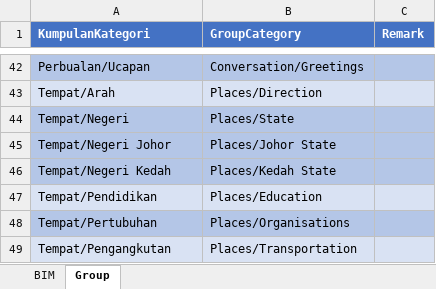
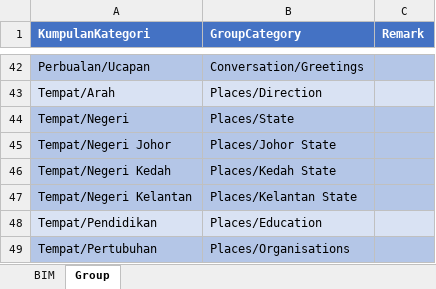
Before and after one commit to malaysiafederationofthedeaf/ggb-mfd-project, an Excel workbook: public/assets/BIM.xlsx, sheet Group, drawn as a sheet; only a part is shown, gaps mark what is left out; the shorter side is filled out with more unchanged rows; values as stored, in another font and other column widths than the file's, no borders; charts and pictures not drawn; the diff names each change by its address in the sheet, - before the commit and + after, or states it on an @@ line.

Commit message:
update BIM Sheet kelantan

```diff
--- a/public/assets/BIM.xlsx (sheet Group)
+++ b/public/assets/BIM.xlsx (sheet Group)
+row 47: Tempat/Negeri Kelantan | Places/Kelantan State
```
Also changed, not shown: sheet BIM, hidden cells.
